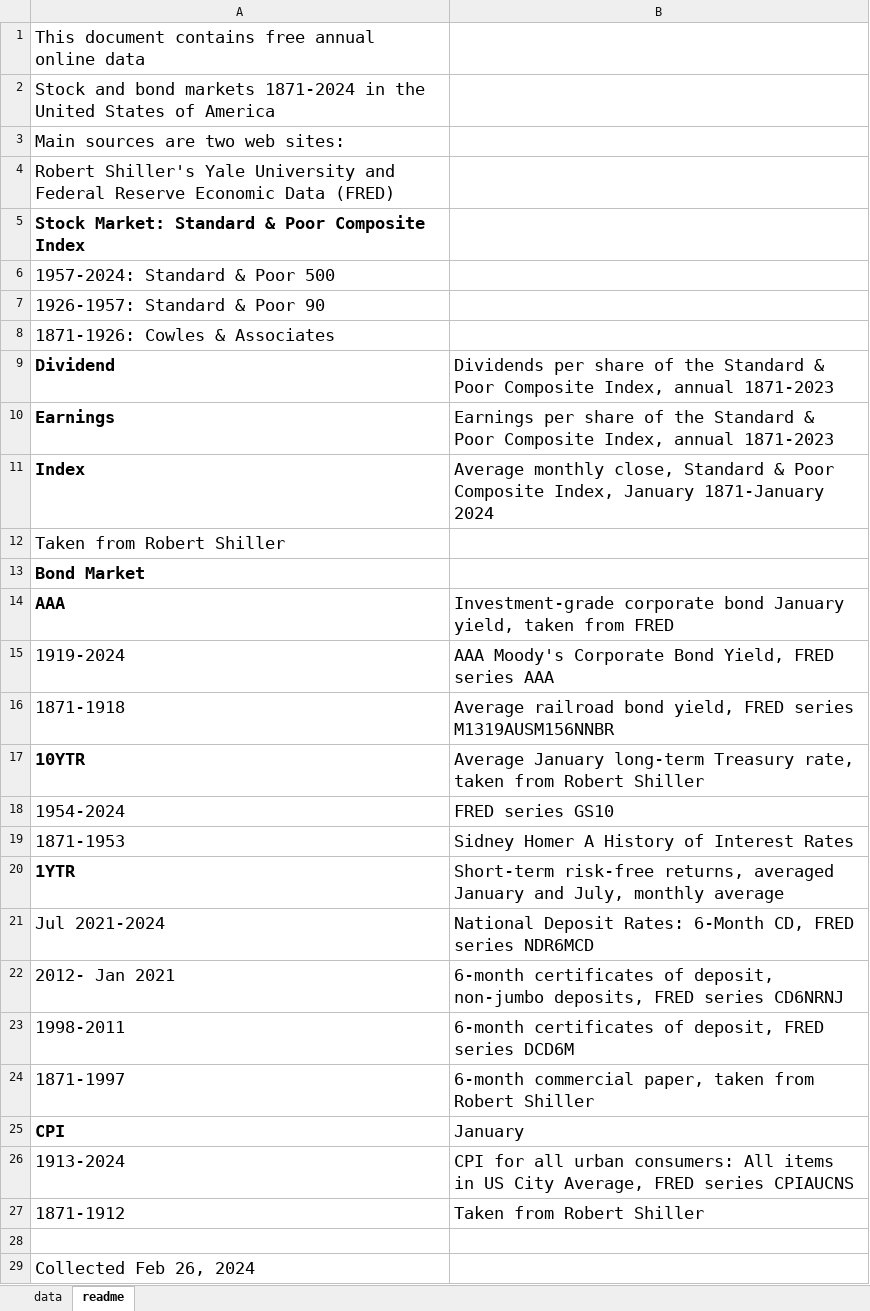
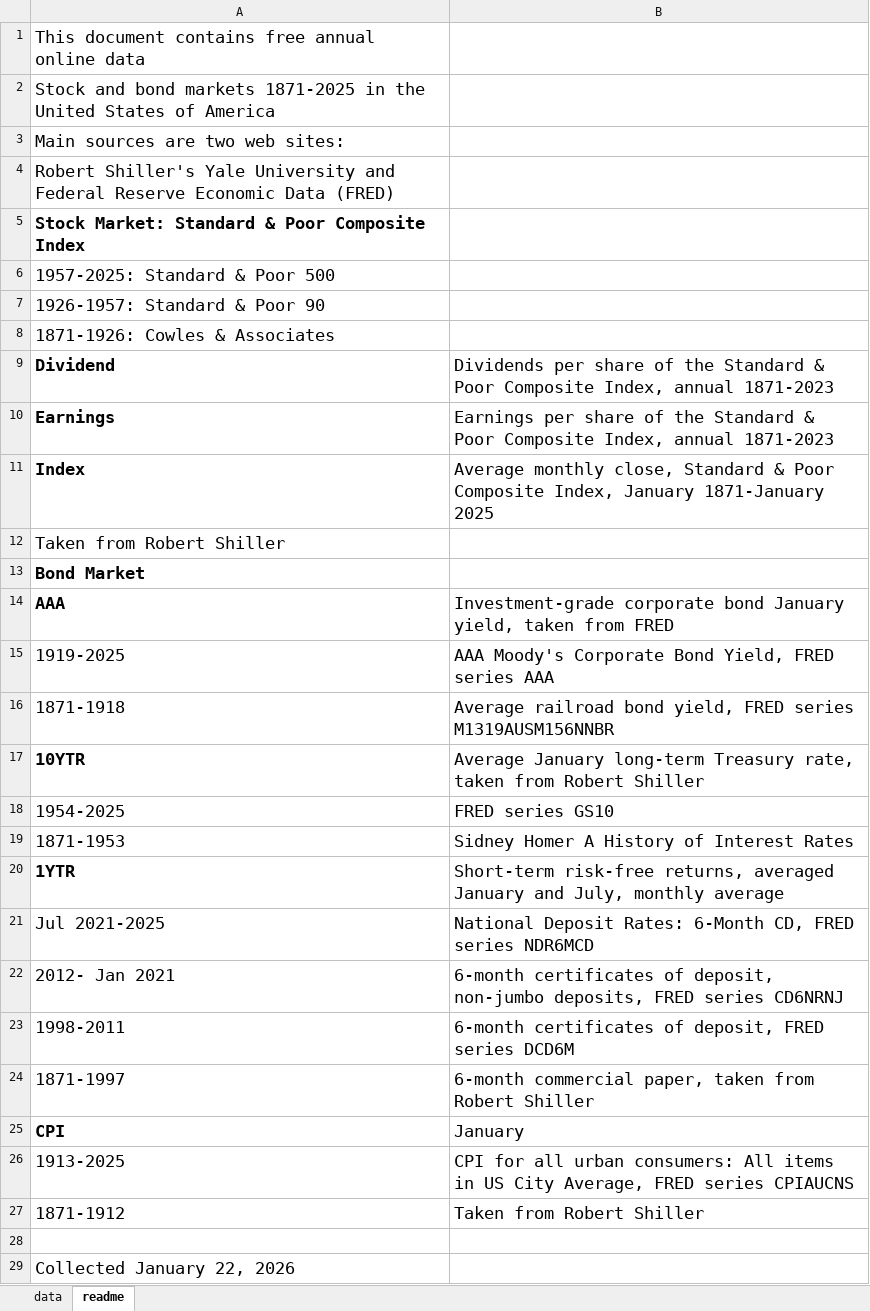
Before and after one commit to asarantsev/WebArchive, an Excel workbook: data7.xlsx, sheet readme, drawn as a sheet; values as stored, in another font and other column widths than the file's, no borders; the diff names each change by its address in the sheet, - before the commit and + after, or states it on an @@ line.

```diff
--- a/data7.xlsx (sheet readme)
+++ b/data7.xlsx (sheet readme)
-A2: …bond markets 1871-2024 in the…
+A2: …bond markets 1871-2025 in the…
-A6: 1957-2024: Standard & Poor 500
+A6: 1957-2025: Standard & Poor 500
-B11: …January 1871-January 2024
+B11: …January 1871-January 2025
-A15: 1919-2024
+A15: 1919-2025
-A18: 1954-2024
+A18: 1954-2025
-A21: Jul 2021-2024
+A21: Jul 2021-2025
-A26: 1913-2024
+A26: 1913-2025
-A29: Collected Feb 26, 2024
+A29: Collected January 22, 2026
```
Also changed, not shown: sheet data.
